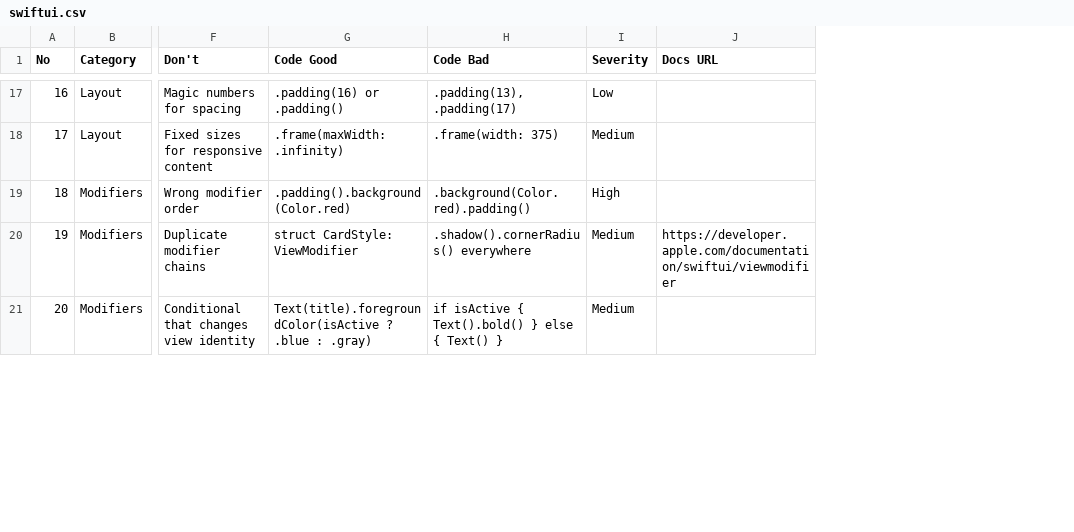
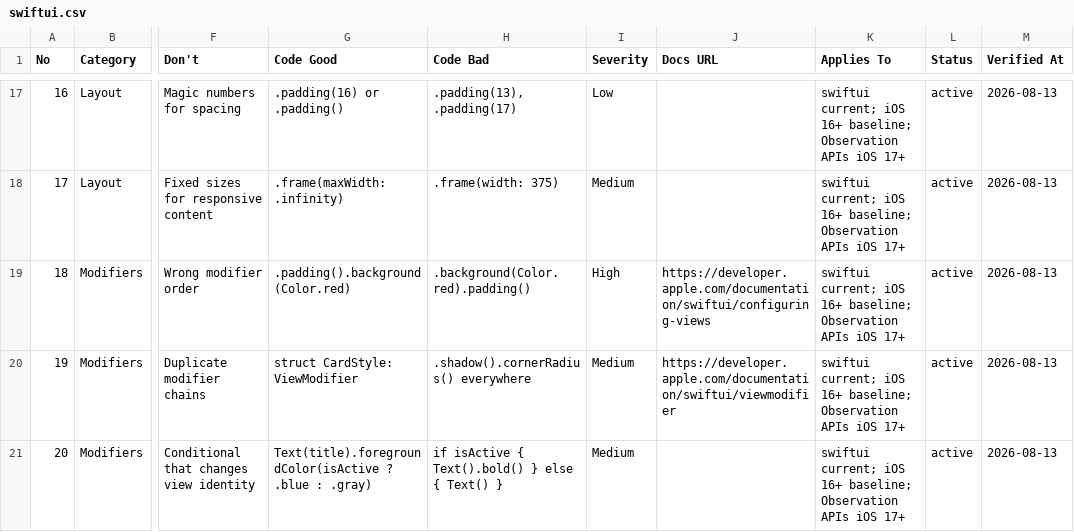
Before and after one commit to Wordsly-V2/frontend, a CSV file: .cursor/skills/ui-ux-pro-max/data/stacks/swiftui.csv, drawn as a sheet; only a part is shown, gaps mark what is left out; the diff covers the shown part only; the diff names each change by its address in the sheet, - before the commit and + after, or states it on an @@ line.

```diff
--- a/.cursor/skills/ui-ux-pro-max/data/stacks/swiftui.csv
+++ b/.cursor/skills/ui-ux-pro-max/data/stacks/swiftui.csv
+column K (Applies To), rows 17-21: all swiftui current; iOS 16+ baseline; Observation APIs iOS 17+
+column L (Status), rows 17-21: all active
+column M (Verified At), rows 17-21: all 2026-08-13
-J19 (Docs URL): (empty)
+J19 (Docs URL): https://developer.apple.com/documentation/swiftui/configuring-views
```
Also changed, not shown: 10 edited cells elsewhere in this file, .cursor/skills/ui-ux-pro-max/data/stacks/flutter.csv, .cursor/skills/ui-ux-pro-max/data/stacks/html-tailwind.csv, 49 other files.
